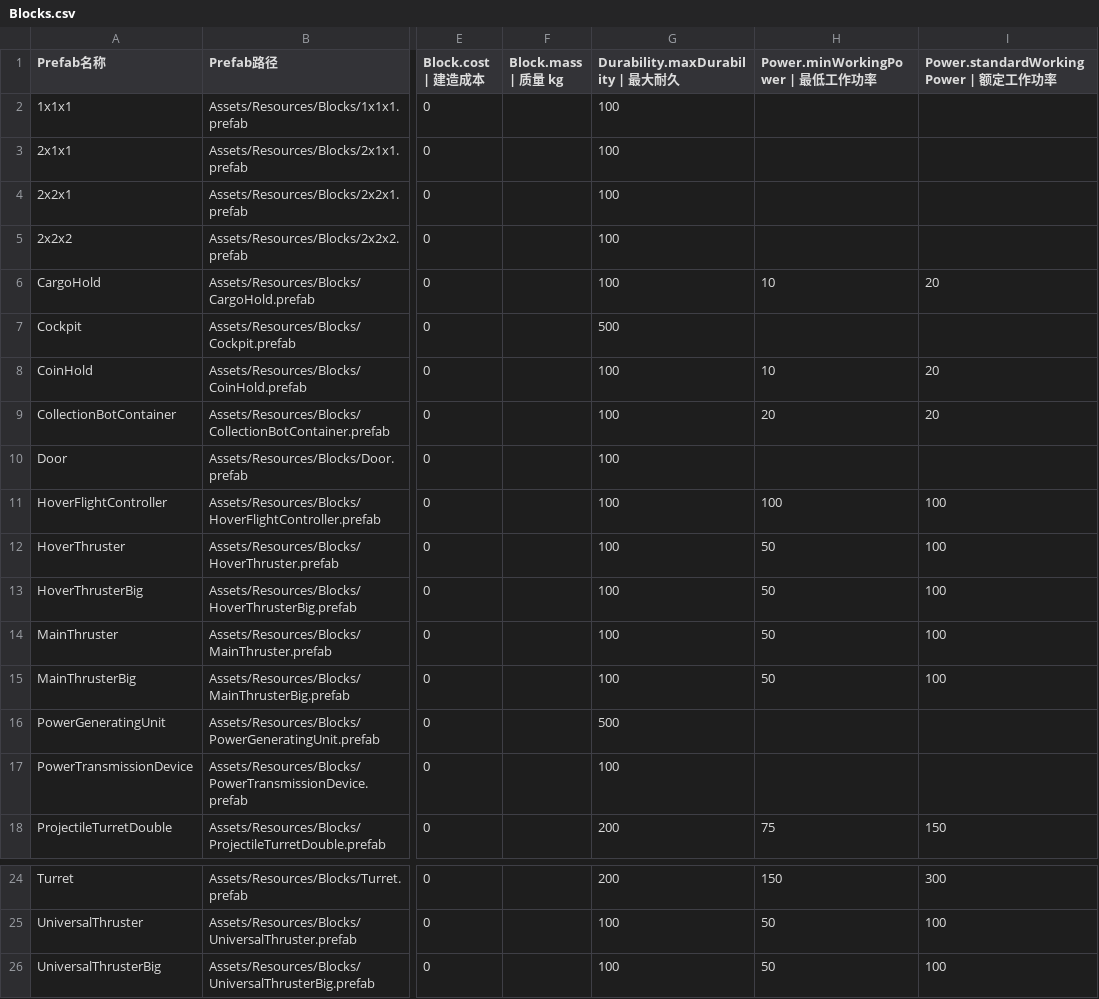
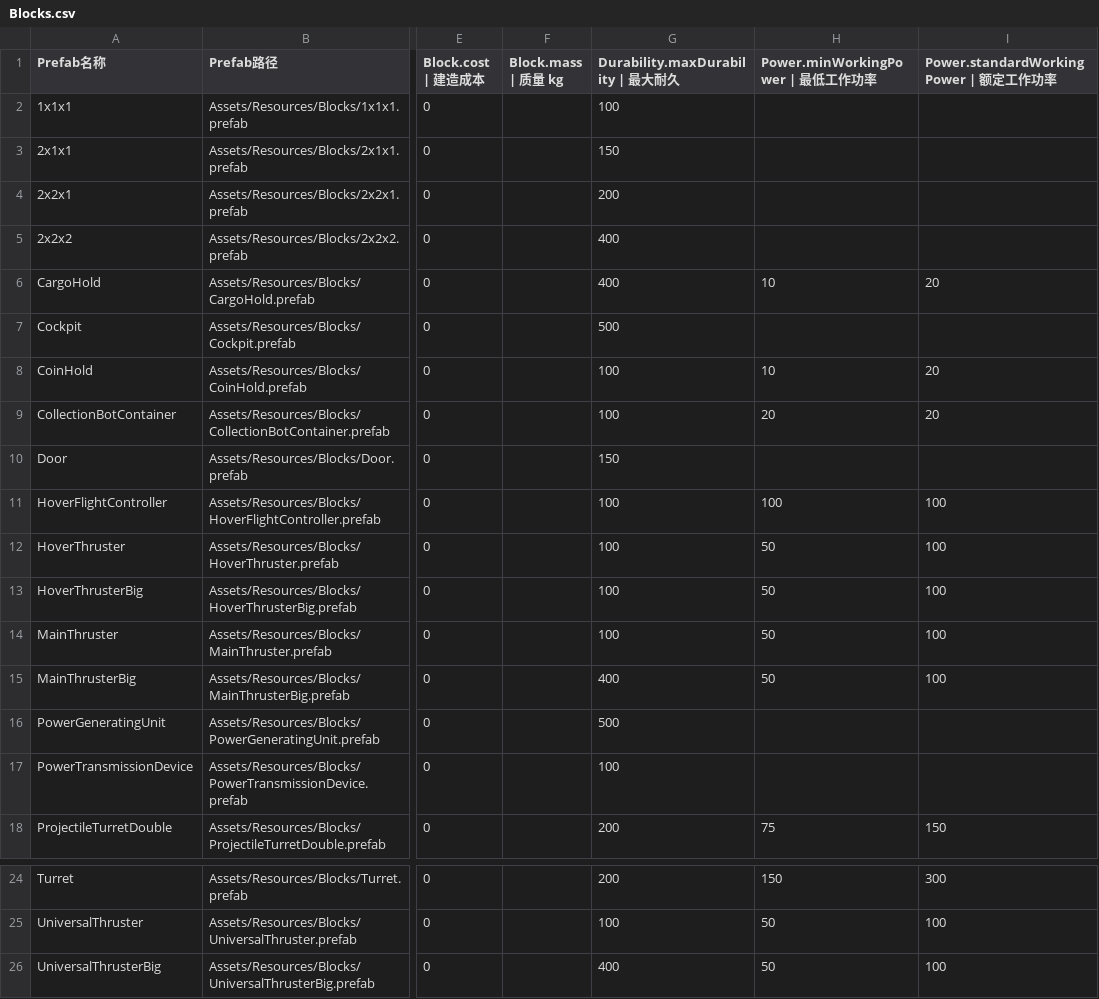
Before and after one commit to kukudia/HY-Sandbox, a CSV file: Assets/Resources/BlockData/Blocks.csv, drawn as a sheet; only a part is shown, gaps mark what is left out; the diff names each change by its address in the sheet, - before the commit and + after, or states it on an @@ line.

```diff
--- a/Assets/Resources/BlockData/Blocks.csv
+++ b/Assets/Resources/BlockData/Blocks.csv
-G3 (Durability.maxDurability | 最大耐久): 100
+G3 (Durability.maxDurability | 最大耐久): 150
-G4 (Durability.maxDurability | 最大耐久): 100
+G4 (Durability.maxDurability | 最大耐久): 200
-G5:G6 (Durability.maxDurability | 最大耐久): 100
+G5:G6 (Durability.maxDurability | 最大耐久): 400
-G10 (Durability.maxDurability | 最大耐久): 100
+G10 (Durability.maxDurability | 最大耐久): 150
-G15 (Durability.maxDurability | 最大耐久): 100
+G15 (Durability.maxDurability | 最大耐久): 400
-G26 (Durability.maxDurability | 最大耐久): 100
+G26 (Durability.maxDurability | 最大耐久): 400
```
Also changed, not shown: 13 other files.
